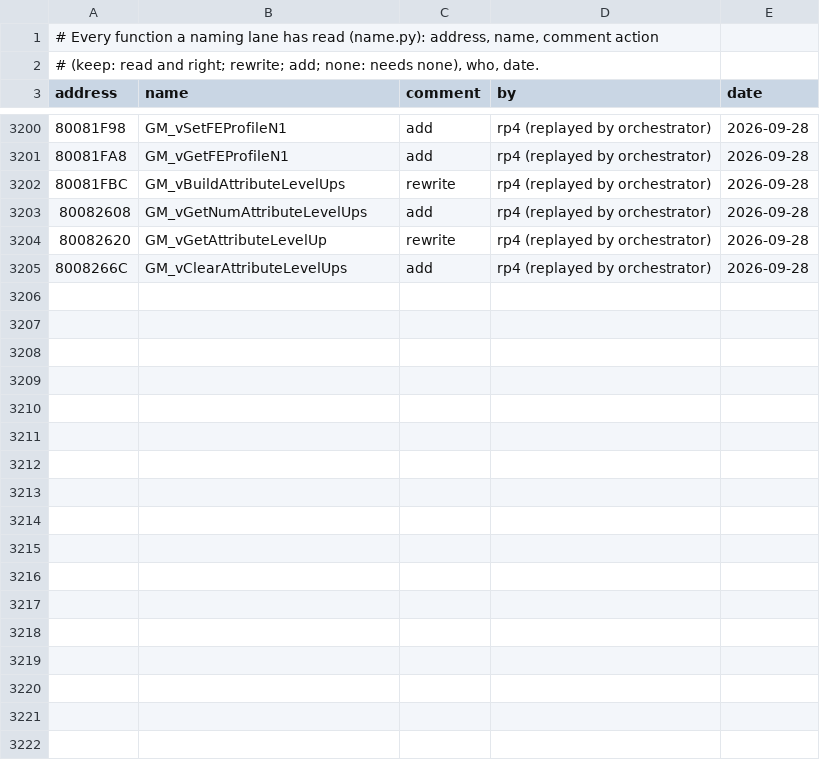
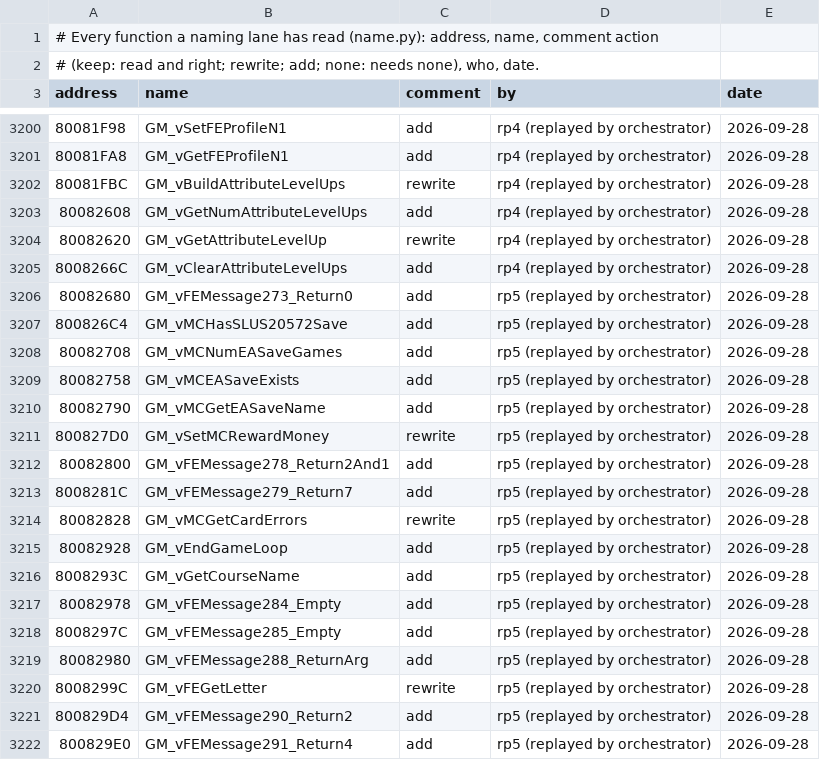
Before and after one commit to mitsevox/tw2004, a TSV file: config/GW4E69/review.tsv, drawn as a sheet; only a part is shown, gaps mark what is left out; the diff covers the shown part only.

```diff
--- a/config/GW4E69/review.tsv
+++ b/config/GW4E69/review.tsv
@@ -3205 +3205,18 @@ address	name	comment	by	date
 8008266C	GM_vClearAttributeLevelUps	add	rp4 (replayed by orchestrator)	2026-09-28
+80082680	GM_vFEMessage273_Return0	add	rp5 (replayed by orchestrator)	2026-09-28
+800826C4	GM_vMCHasSLUS20572Save	add	rp5 (replayed by orchestrator)	2026-09-28
+80082708	GM_vMCNumEASaveGames	add	rp5 (replayed by orchestrator)	2026-09-28
+80082758	GM_vMCEASaveExists	add	rp5 (replayed by orchestrator)	2026-09-28
+80082790	GM_vMCGetEASaveName	add	rp5 (replayed by orchestrator)	2026-09-28
+800827D0	GM_vSetMCRewardMoney	rewrite	rp5 (replayed by orchestrator)	2026-09-28
+80082800	GM_vFEMessage278_Return2And1	add	rp5 (replayed by orchestrator)	2026-09-28
+8008281C	GM_vFEMessage279_Return7	add	rp5 (replayed by orchestrator)	2026-09-28
+80082828	GM_vMCGetCardErrors	rewrite	rp5 (replayed by orchestrator)	2026-09-28
+80082928	GM_vEndGameLoop	add	rp5 (replayed by orchestrator)	2026-09-28
+8008293C	GM_vGetCourseName	add	rp5 (replayed by orchestrator)	2026-09-28
+80082978	GM_vFEMessage284_Empty	add	rp5 (replayed by orchestrator)	2026-09-28
+8008297C	GM_vFEMessage285_Empty	add	rp5 (replayed by orchestrator)	2026-09-28
+80082980	GM_vFEMessage288_ReturnArg	add	rp5 (replayed by orchestrator)	2026-09-28
+8008299C	GM_vFEGetLetter	rewrite	rp5 (replayed by orchestrator)	2026-09-28
+800829D4	GM_vFEMessage290_Return2	add	rp5 (replayed by orchestrator)	2026-09-28
+800829E0	GM_vFEMessage291_Return4	add	rp5 (replayed by orchestrator)	2026-09-28
```
Also changed, not shown: 13 added rows elsewhere in this file, 5 other files.
